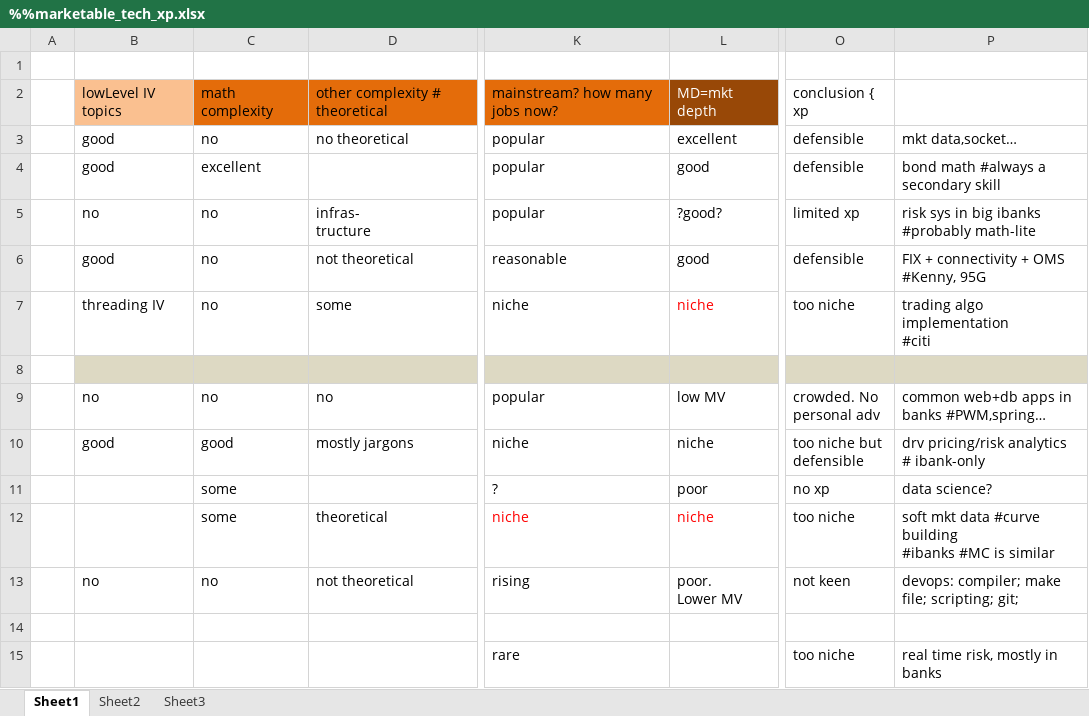
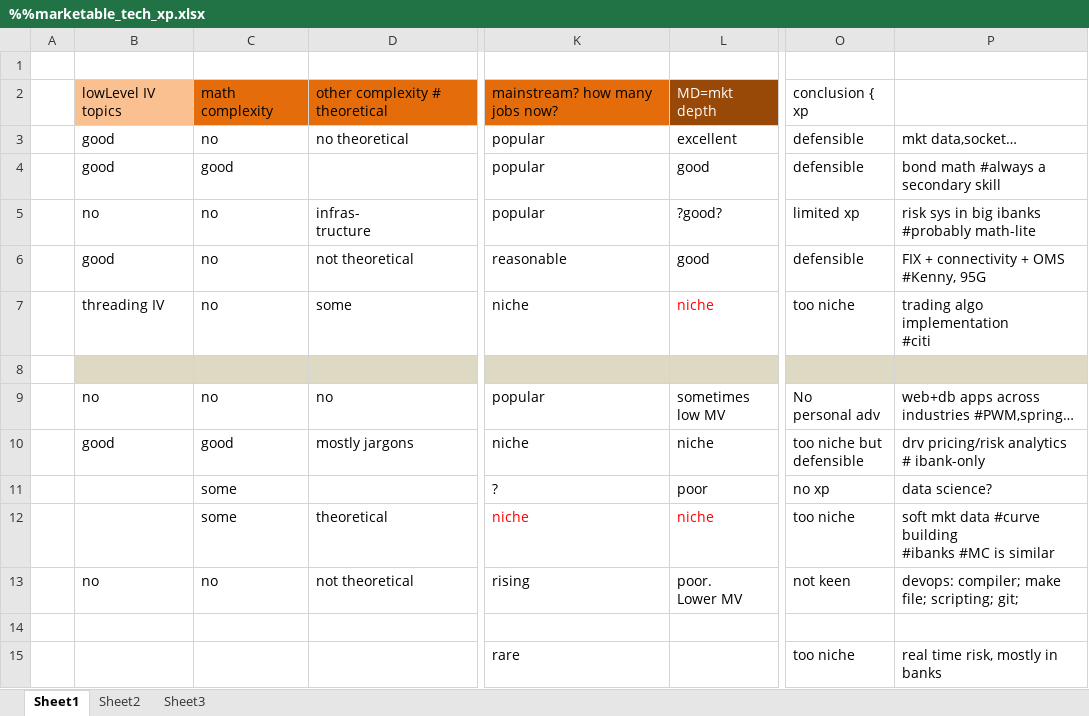
Before and after one commit to tiger40490/repo1, an Excel workbook: cv/%%marketable_tech_xp.xlsx, sheet Sheet1, drawn as a sheet; only a part is shown, gaps mark what is left out; values as stored, in another font and other column widths than the file's, no borders; ↵ is a line break in a cell; the diff names each change by its address in the sheet, - before the commit and + after, or states it on an @@ line.

```diff
--- a/cv/%%marketable_tech_xp.xlsx (sheet Sheet1)
+++ b/cv/%%marketable_tech_xp.xlsx (sheet Sheet1)
-C4: excellent
+C4: good
-L9: low MV
+L9: sometimes ↵ low MV
-O9: crowded. No ↵ personal adv
+O9: No ↵ personal adv
-P9: common web+db apps in banks #PWM,spring…
+P9: web+db apps across industries #PWM,spring…
```
Also changed, not shown: cv/job_satisfaction_predictor.xlsx.
